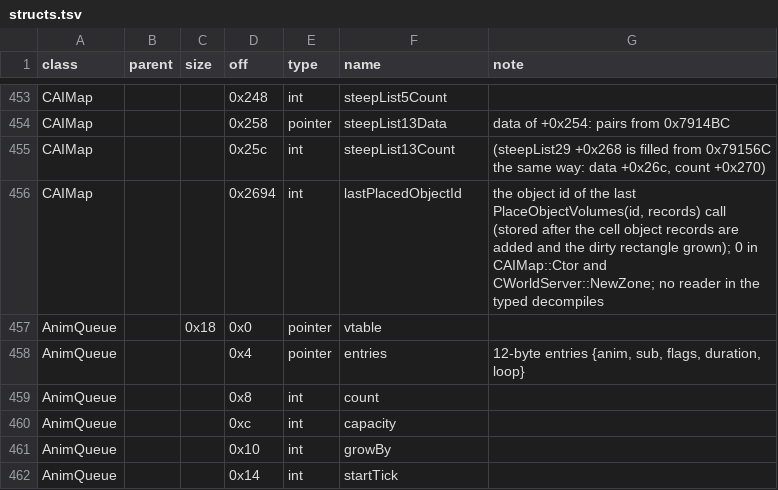
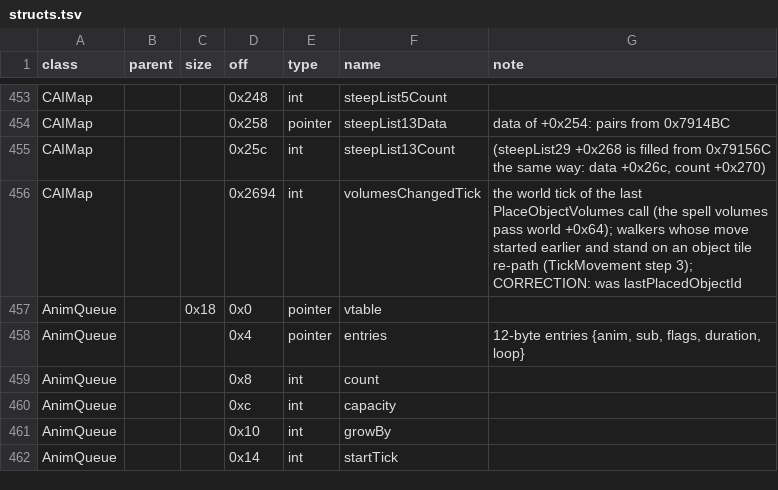
Before and after one commit to Kyr4l/ei-universal-mod, a TSV file: docs/game-exe/structs.tsv, drawn as a sheet; only a part is shown, gaps mark what is left out.

```diff
--- a/docs/game-exe/structs.tsv
+++ b/docs/game-exe/structs.tsv
@@ -455,3 +455,3 @@ CAIMap			0x258	pointer	steepList13Data	data of +0x254: pairs from 0x7914BC
 CAIMap			0x25c	int	steepList13Count	(steepList29 +0x268 is filled from 0x79156C the same way: data +0x26c, count +0x270)
-CAIMap			0x2694	int	lastPlacedObjectId	the object id of the last PlaceObjectVolumes(id, records) call (stored after the cell object records are added and the dirty rectangle grown); 0 in CAIMap::Ctor and CWorldServer::NewZone; no reader in the typed decompiles
+CAIMap			0x2694	int	volumesChangedTick	the world tick of the last PlaceObjectVolumes call (the spell volumes pass world +0x64); walkers whose move started earlier and stand on an object tile re-path (TickMovement step 3); CORRECTION: was lastPlacedObjectId
 AnimQueue		0x18	0x0	pointer	vtable	
```
Also changed, not shown: 1 other file.
